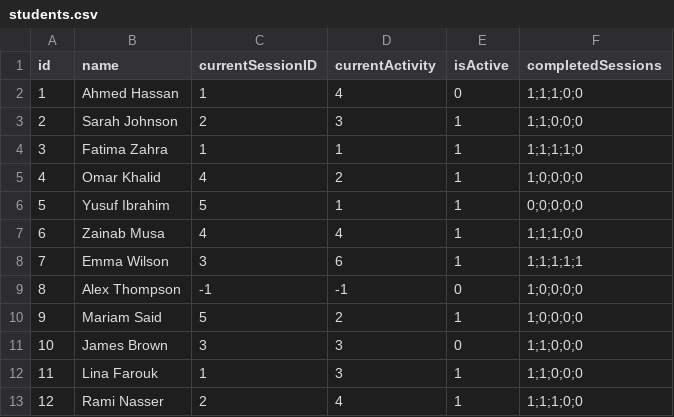
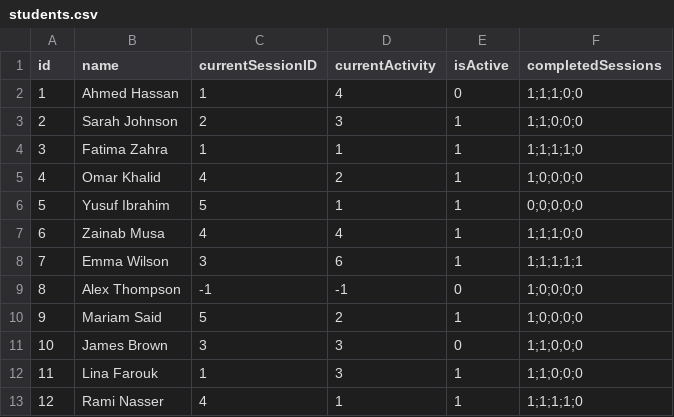
Before and after one commit to ayman20-py/PLAPS-APU, a CSV file: Dataset/students.csv, drawn as a sheet.

```diff
--- a/Dataset/students.csv
+++ b/Dataset/students.csv
@@ -12,2 +12,2 @@ id,name,currentSessionID,currentActivity,isActive,completedSessions
 11,Lina Farouk,1,3,1,1;1;0;0;0
-12,Rami Nasser,2,4,1,1;1;1;0;0
+12,Rami Nasser,4,1,1,1;1;1;1;0
```
Also changed, not shown: 3 other files.
